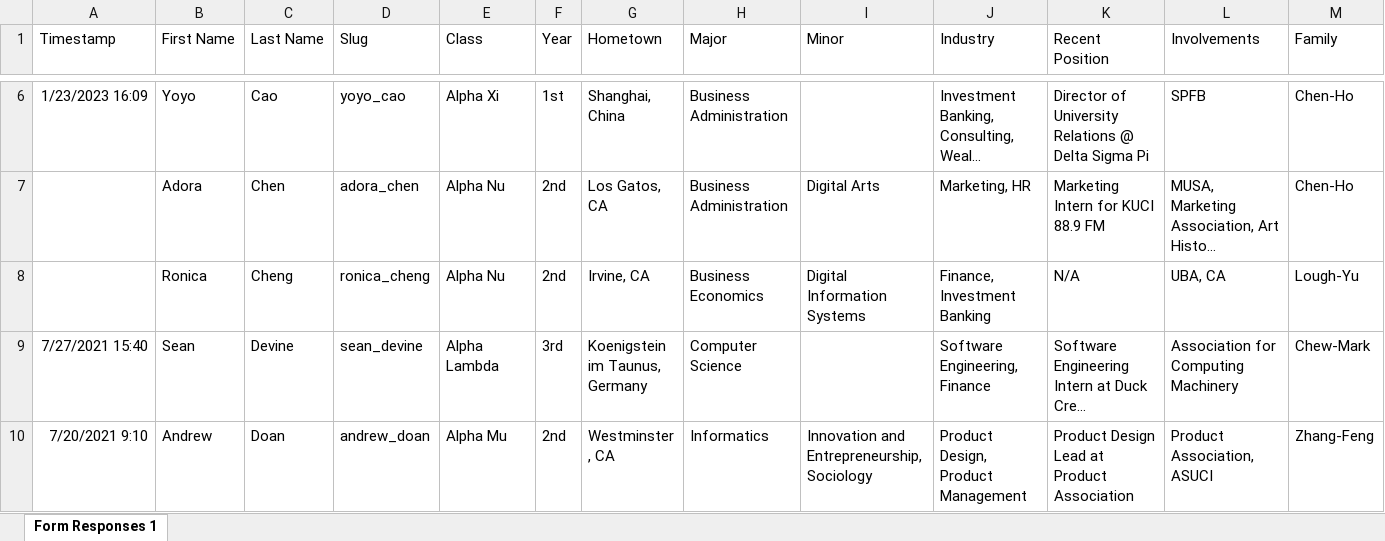
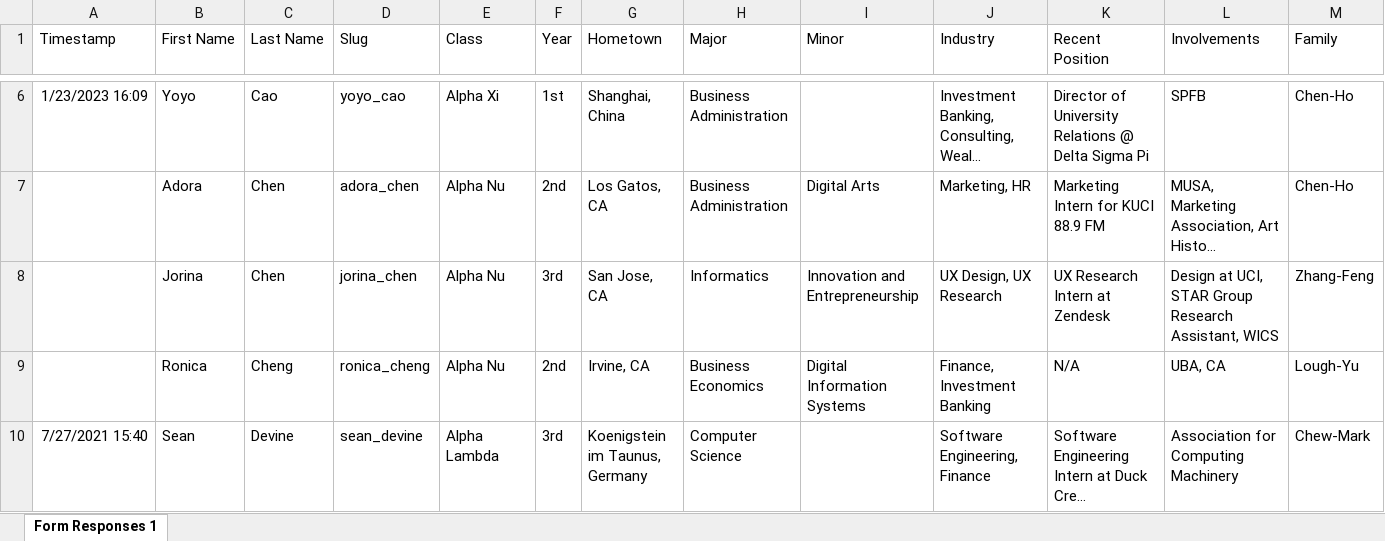
Before and after one commit to dspuci/dspuci-website-gatsby, an Excel workbook: src/data/summer21/bios_summer21.xlsx, sheet Form Responses 1, drawn as a sheet; only a part is shown, gaps mark what is left out; the shorter side is filled out with more unchanged rows; long unchanged cells end in …; values as stored, in another font and other column widths than the file's, no borders; rows hold the shown columns only; the diff names each change by its address in the sheet, - before the commit and + after, or states it on an @@ line.

Commit message:
Fixed Full-Time 2022 Positions, and missing bros.

```diff
--- a/src/data/summer21/bios_summer21.xlsx (sheet Form Responses 1)
+++ b/src/data/summer21/bios_summer21.xlsx (sheet Form Responses 1)
+row 8:  | Jorina | Chen | jorina_chen | Alpha Nu | 3rd | San Jose, CA | Informatics | Innovation and Entrepreneurship | UX Design, UX Research | UX Research Intern at Zendesk | Design at UCI, STAR Group Research Assistant, WICS | Zhang-Feng
```
Also changed, not shown: src/data/careers.xlsx, 1 other file.
